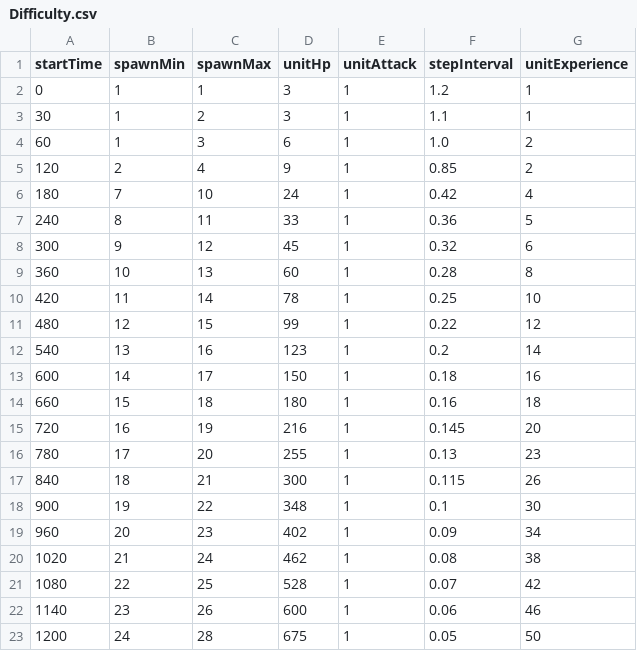
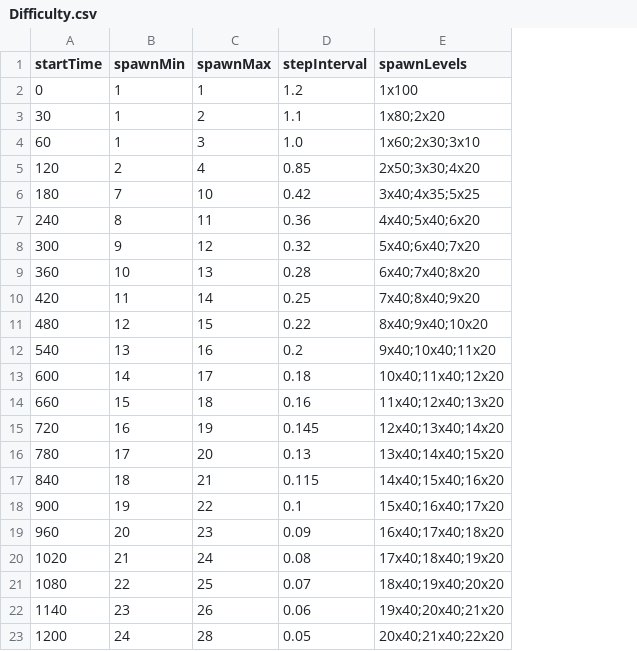
Before and after one commit to MPenguin92/PinBall2D, a CSV file: Assets/9_Excel/Difficulty.csv, drawn as a sheet; removed rows and columns are numbered as before the commit, all else as after; the diff names each change by its address in the sheet, - before the commit and + after, or states it on an @@ line.

```diff
--- a/Assets/9_Excel/Difficulty.csv
+++ b/Assets/9_Excel/Difficulty.csv
-column D (unitHp), rows 2-23: 3 | 3 | 6 | 9 | 24 | 33 | 45 | 60 | 78 | 99 | 123 | 150 | 180 | 216 | 255 | 300 | 348 | 402 | 462 | 528 | 600 | 675
-column E (unitAttack), rows 2-23: all 1
-column G (unitExperience), rows 2-23: 1 | 1 | 2 | 2 | 4 | 5 | 6 | 8 | 10 | 12 | 14 | 16 | 18 | 20 | 23 | 26 | 30 | 34 | 38 | 42 | 46 | 50
+column E (spawnLevels), rows 2-23: 1x100 | 1x80;2x20 | 1x60;2x30;3x10 | 2x50;3x30;4x20 | 3x40;4x35;5x25 | 4x40;5x40;6x20 | 5x40;6x40;7x20 | 6x40;7x40;8x20 | 7x40;8x40;9x20 | 8x40;9x40;10x20 | 9x40;10x40;11x20 | 10x40;11x40;12x20 | 11x40;12x40;13x20 | 12x40;13x40;14x20 | 13x40;14x40;15x20 | 14x40;15x40;16x20 | 15x40;16x40;17x20 | 16x40;17x40;18x20 | 17x40;18x40;19x20 | 18x40;19x40;20x20 | 19x40;20x40;21x20 | 20x40;21x40;22x20
```
Also changed, not shown: 16 other files.
